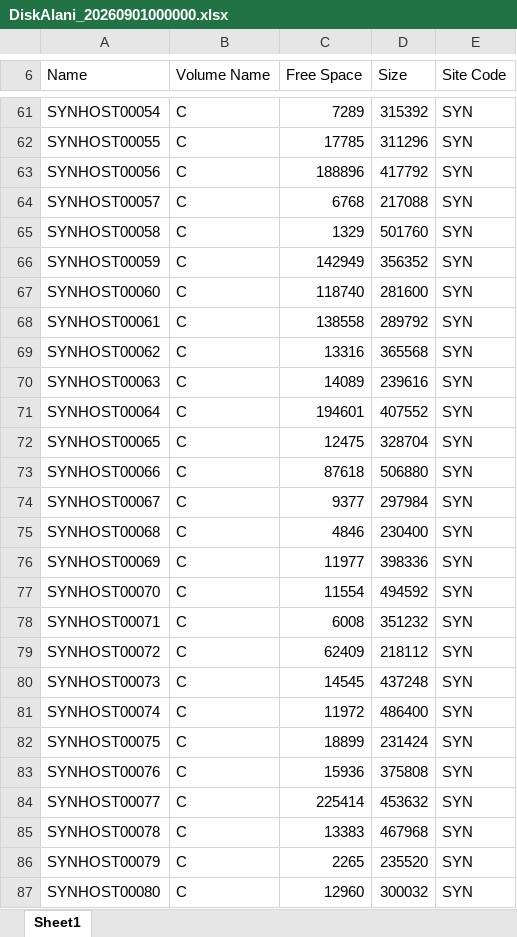
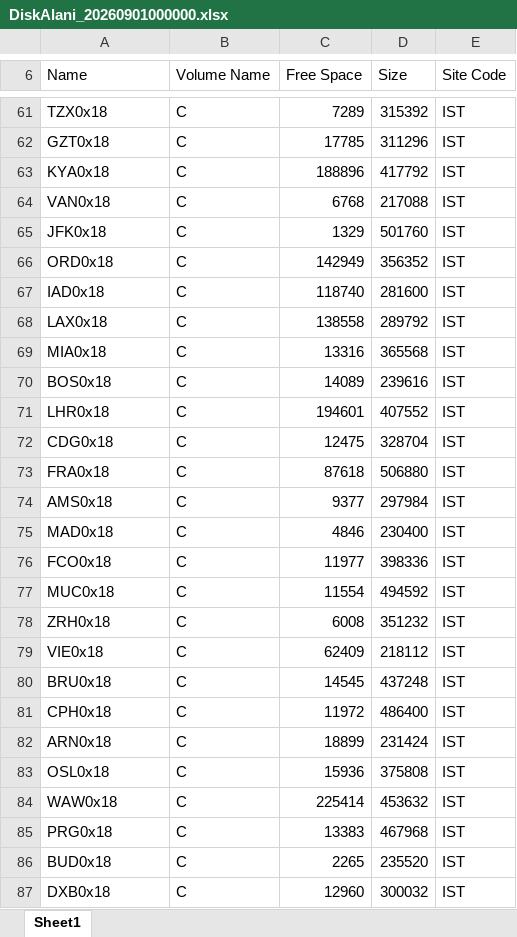
Before and after one commit to cocle8777-cmd/varlik-takip, an Excel workbook: backend/demo-data/current/DiskAlani_20260901000000.xlsx, sheet Sheet1, drawn as a sheet; only a part is shown, gaps mark what is left out; values as stored, in another font and other column widths than the file's, no borders; the diff covers the shown part only; the diff names each change by its address in the sheet, - before the commit and + after, or states it on an @@ line.

```diff
--- a/backend/demo-data/current/DiskAlani_20260901000000.xlsx (sheet Sheet1)
+++ b/backend/demo-data/current/DiskAlani_20260901000000.xlsx (sheet Sheet1)
-A61 (Name): SYNHOST00054
+A61 (Name): TZX0x18
-E61:E87 (Site Code): SYN
+E61:E87 (Site Code): IST
-A62 (Name): SYNHOST00055
+A62 (Name): GZT0x18
-A63 (Name): SYNHOST00056
+A63 (Name): KYA0x18
-A64 (Name): SYNHOST00057
+A64 (Name): VAN0x18
-A65 (Name): SYNHOST00058
+A65 (Name): JFK0x18
-A66 (Name): SYNHOST00059
+A66 (Name): ORD0x18
-A67 (Name): SYNHOST00060
+A67 (Name): IAD0x18
-A68 (Name): SYNHOST00061
+A68 (Name): LAX0x18
-A69 (Name): SYNHOST00062
+A69 (Name): MIA0x18
-A70 (Name): SYNHOST00063
+A70 (Name): BOS0x18
-A71 (Name): SYNHOST00064
+A71 (Name): LHR0x18
-A72 (Name): SYNHOST00065
+A72 (Name): CDG0x18
-A73 (Name): SYNHOST00066
+A73 (Name): FRA0x18
-A74 (Name): SYNHOST00067
+A74 (Name): AMS0x18
-A75 (Name): SYNHOST00068
+A75 (Name): MAD0x18
-A76 (Name): SYNHOST00069
+A76 (Name): FCO0x18
-A77 (Name): SYNHOST00070
+A77 (Name): MUC0x18
-A78 (Name): SYNHOST00071
+A78 (Name): ZRH0x18
-A79 (Name): SYNHOST00072
+A79 (Name): VIE0x18
-A80 (Name): SYNHOST00073
+A80 (Name): BRU0x18
-A81 (Name): SYNHOST00074
+A81 (Name): CPH0x18
-A82 (Name): SYNHOST00075
+A82 (Name): ARN0x18
-A83 (Name): SYNHOST00076
+A83 (Name): OSL0x18
-A84 (Name): SYNHOST00077
+A84 (Name): WAW0x18
-A85 (Name): SYNHOST00078
+A85 (Name): PRG0x18
-A86 (Name): SYNHOST00079
+A86 (Name): BUD0x18
-A87 (Name): SYNHOST00080
+A87 (Name): DXB0x18
```
Also changed, not shown: 746 edited cells elsewhere in this sheet, backend/demo-data/current/Attached Monitors Report_20260901000000.xlsx, backend/demo-data/current/InaktifCihazlar_20260901000000.xlsx, 4 other files.
